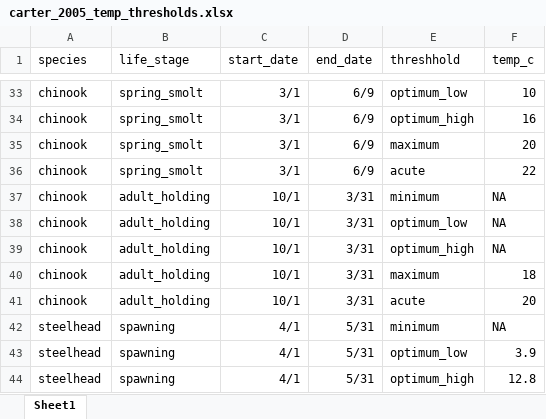
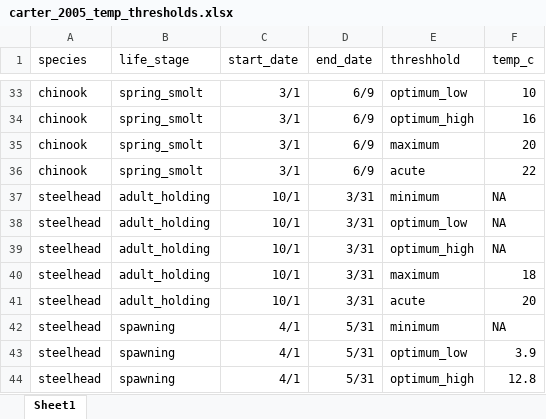
Before and after one commit to rcarmichael3/mra_redds_norwest, an Excel workbook: data/temperature/carter_2005_temp_thresholds.xlsx, sheet Sheet1, drawn as a sheet; only a part is shown, gaps mark what is left out; values as stored, in another font and other column widths than the file's, no borders; the diff names each change by its address in the sheet, - before the commit and + after, or states it on an @@ line.

Commit message:
fixed one last error in carter_2005_temp_thresholds.xlsx

```diff
--- a/data/temperature/carter_2005_temp_thresholds.xlsx (sheet Sheet1)
+++ b/data/temperature/carter_2005_temp_thresholds.xlsx (sheet Sheet1)
-A37:A41 (species): chinook
+A37:A41 (species): steelhead
```
Also changed, not shown: 1 other file.
